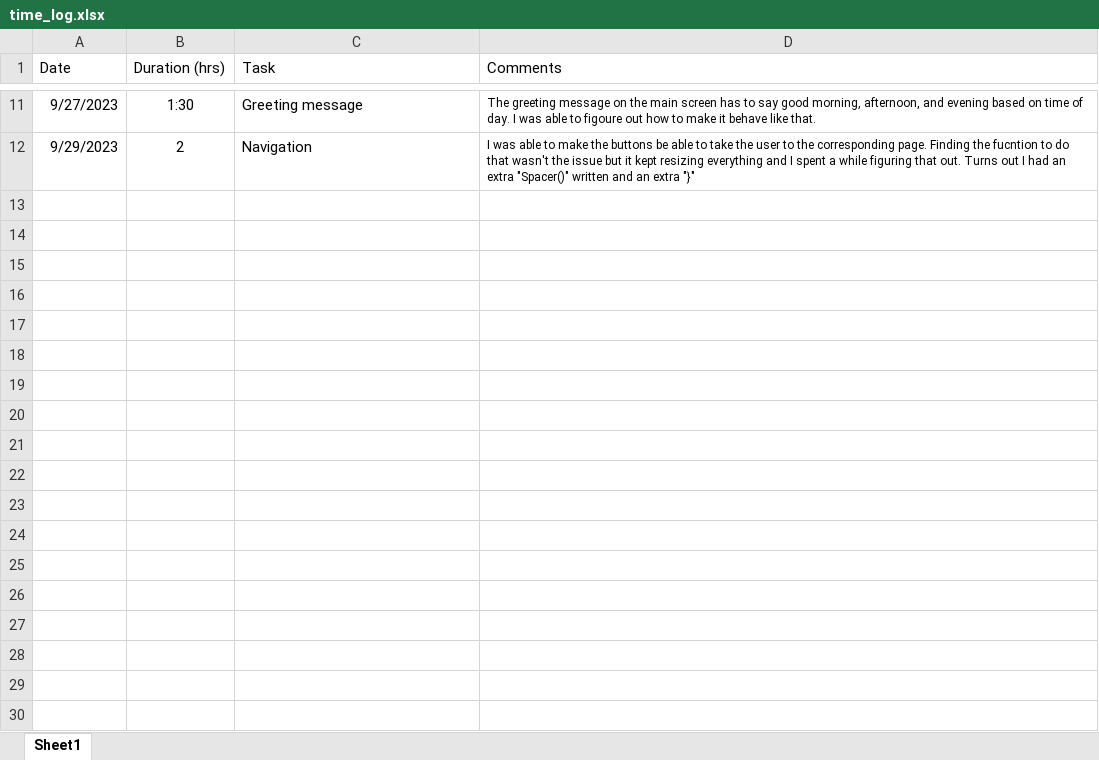
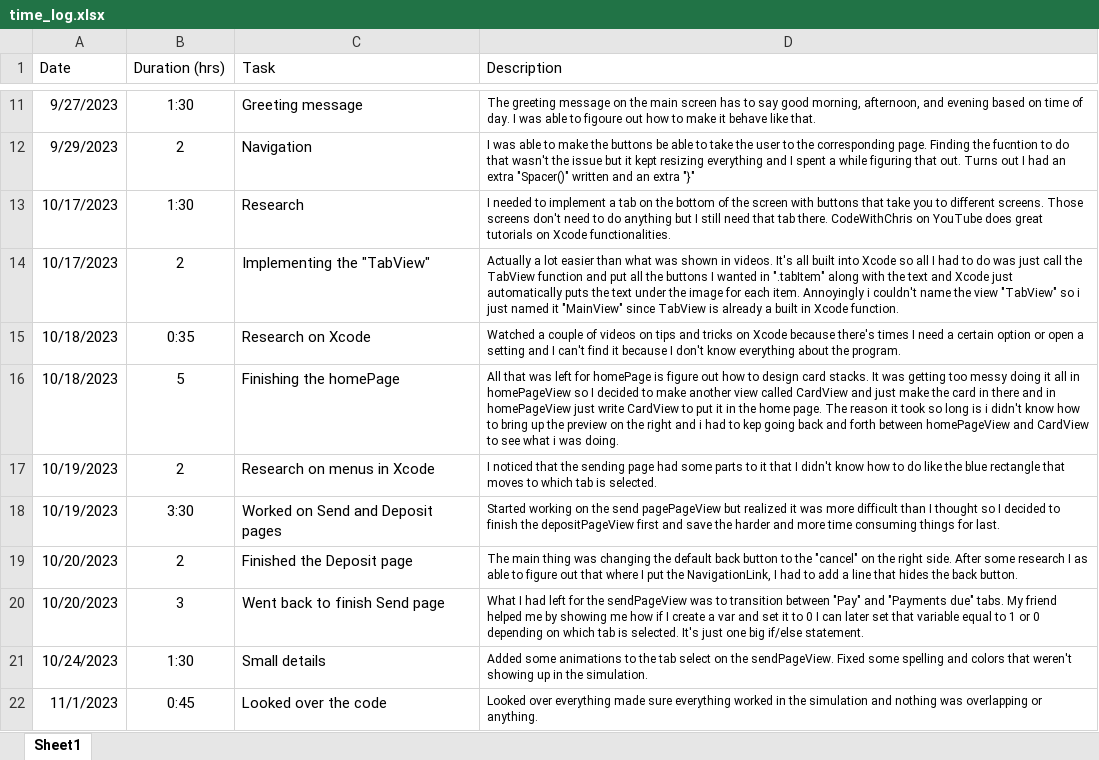
Before and after one commit to mikekobi/Time-Log, an Excel workbook: time_log.xlsx, sheet Sheet1, drawn as a sheet; only a part is shown, gaps mark what is left out; values as stored, in another font and other column widths than the file's, no borders; table styles not drawn; the diff names each change by its address in the sheet, - before the commit and + after, or states it on an @@ line.

Commit message:
Add files via upload

```diff
--- a/time_log.xlsx (sheet Sheet1)
+++ b/time_log.xlsx (sheet Sheet1)
-D1: Comments
+D1: Description
+row 13: 10/17/2023 | 1:30 | Research | I needed to implement a tab on the bottom of the screen with buttons that take you to different screens. Those screens don't need to do anything but I still need that tab there. CodeWithChris on YouTube does great tutorials on Xcode functionalities.
+row 14: 10/17/2023 | 2 | Implementing the "TabView" | Actually a lot easier than what was shown in videos. It's all built into Xcode so all I had to do was just call the TabView function and put all the buttons I wanted in ".tabItem" along with the text and Xcode just automatically puts the text under the image for each item. Annoyingly i couldn't name the view "TabView" so i just named it "MainView" since TabView is already a built in Xcode function.
+row 15: 10/18/2023 | 0:35 | Research on Xcode | Watched a couple of videos on tips and tricks on Xcode because there's times I need a certain option or open a setting and I can't find it because I don't know everything about the program.
+row 16: 10/18/2023 | 5 | Finishing the homePage | All that was left for homePage is figure out how to design card stacks. It was getting too messy doing it all in homePageView so I decided to make another view called CardView and just make the card in there and in homePageView just write CardView to put it in the home page. The reason it took so long is i didn't know how to bring up the preview on the right and i had to kep going back and forth between homePageView and CardView to see what i was doing.
+row 17: 10/19/2023 | 2 | Research on menus in Xcode | I noticed that the sending page had some parts to it that I didn't know how to do like the blue rectangle that moves to which tab is selected.
+row 18: 10/19/2023 | 3:30 | Worked on Send and Deposit pages | Started working on the send pagePageView but realized it was more difficult than I thought so I decided to finish the depositPageView first and save the harder and more time consuming things for last.
+row 19: 10/20/2023 | 2 | Finished the Deposit page | The main thing was changing the default back button to the "cancel" on the right side. After some research I as able to figure out that where I put the NavigationLink, I had to add a line that hides the back button.
+row 20: 10/20/2023 | 3 | Went back to finish Send page | What I had left for the sendPageView was to transition between "Pay" and "Payments due" tabs. My friend helped me by showing me how if I create a var and set it to 0 I can later set that variable equal to 1 or 0 depending on which tab is selected. It's just one big if/else statement.
+row 21: 10/24/2023 | 1:30 | Small details | Added some animations to the tab select on the sendPageView. Fixed some spelling and colors that weren't showing up in the simulation.
+row 22: 11/1/2023 | 0:45 | Looked over the code | Looked over everything made sure everything worked in the simulation and nothing was overlapping or anything.
```
